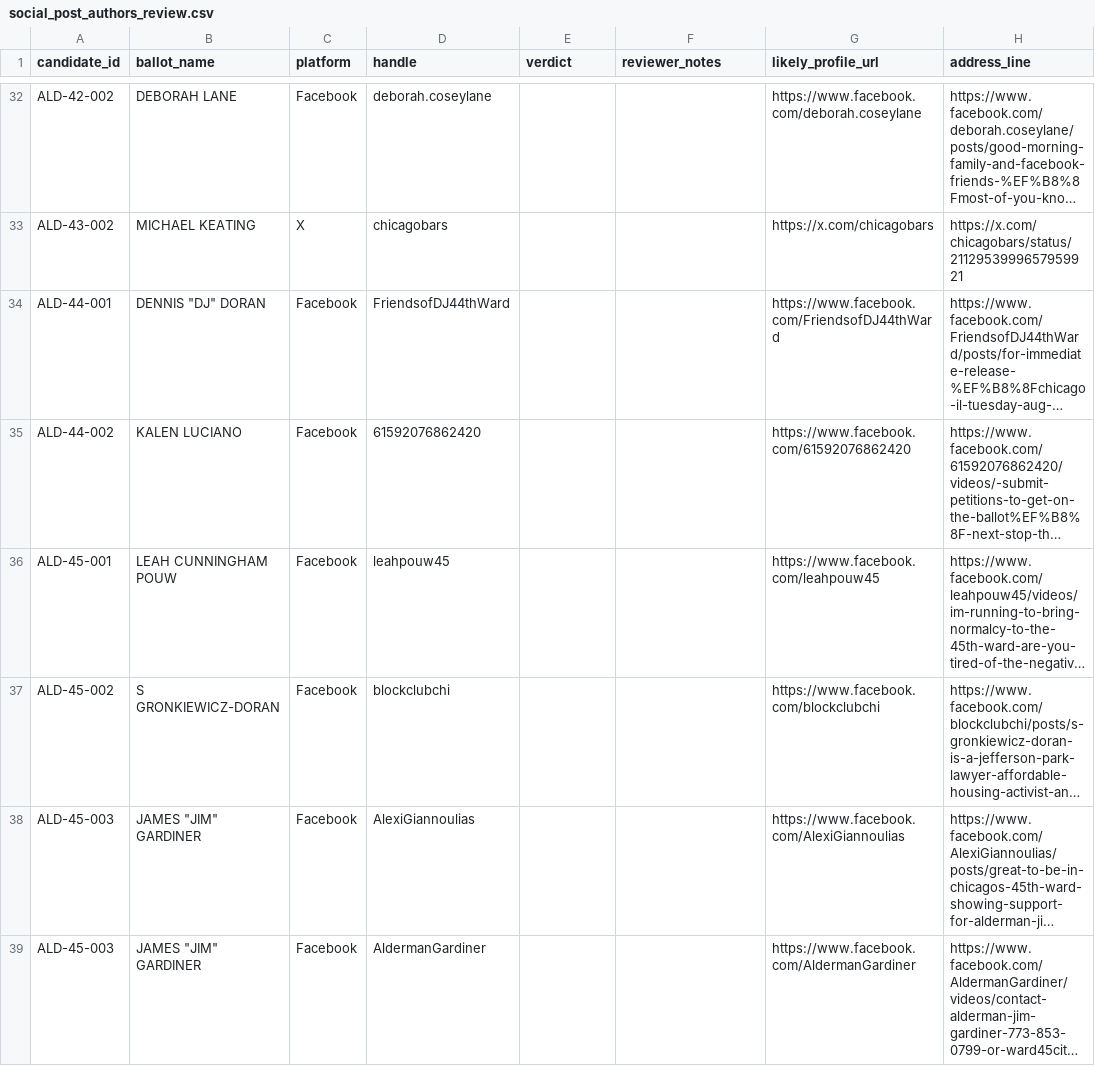
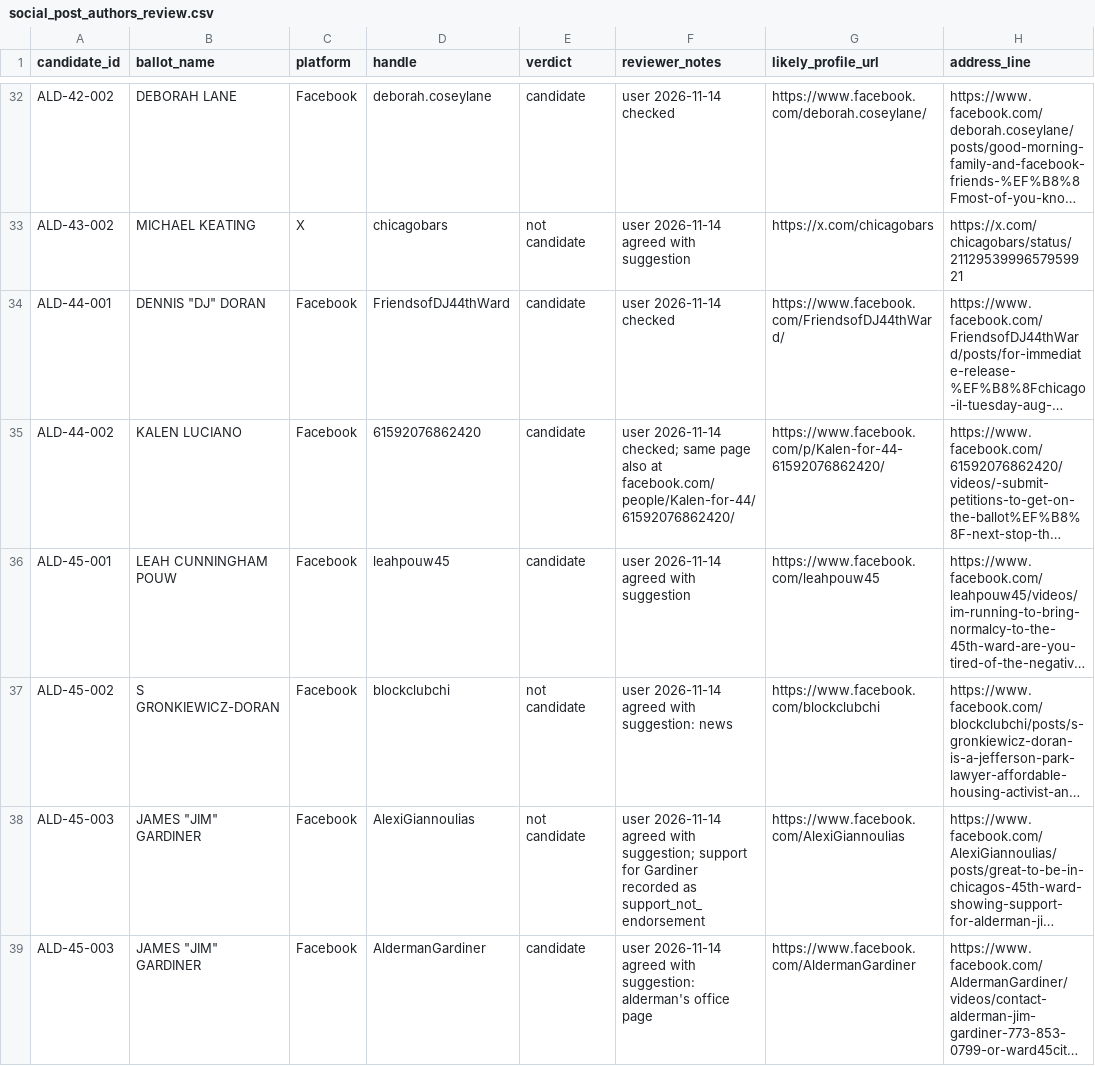
Before and after one commit to lukeleisman/election_candidate_info, a CSV file: data/endorsements/social_post_authors_review.csv, drawn as a sheet; only a part is shown, gaps mark what is left out; long unchanged cells end in …; the diff covers the shown part only; the diff names each change by its address in the sheet, - before the commit and + after, or states it on an @@ line.

```diff
--- a/data/endorsements/social_post_authors_review.csv
+++ b/data/endorsements/social_post_authors_review.csv
-E32 (verdict): (empty)
+E32 (verdict): candidate
-F32 (reviewer_notes): (empty)
+F32 (reviewer_notes): user 2026-11-14 checked
-G32 (likely_profile_url): https://www.facebook.com/deborah.coseylane
+G32 (likely_profile_url): https://www.facebook.com/deborah.coseylane/
-E33 (verdict): (empty)
+E33 (verdict): not candidate
-F33 (reviewer_notes): (empty)
+F33 (reviewer_notes): user 2026-11-14 agreed with suggestion
-E34:E36 (verdict): (empty)
+E34:E36 (verdict): candidate
-F34 (reviewer_notes): (empty)
+F34 (reviewer_notes): user 2026-11-14 checked
-G34 (likely_profile_url): https://www.facebook.com/FriendsofDJ44thWard
+G34 (likely_profile_url): https://www.facebook.com/FriendsofDJ44thWard/
-F35 (reviewer_notes): (empty)
+F35 (reviewer_notes): user 2026-11-14 checked; same page also at facebook.com/people/Kalen-for-44/61592076862420/
-G35 (likely_profile_url): https://www.facebook.com/61592076862420
+G35 (likely_profile_url): https://www.facebook.com/p/Kalen-for-44-61592076862420/
-F36 (reviewer_notes): (empty)
+F36 (reviewer_notes): user 2026-11-14 agreed with suggestion
-E37:E38 (verdict): (empty)
+E37:E38 (verdict): not candidate
-F37 (reviewer_notes): (empty)
+F37 (reviewer_notes): user 2026-11-14 agreed with suggestion: news
-F38 (reviewer_notes): (empty)
+F38 (reviewer_notes): user 2026-11-14 agreed with suggestion; support for Gardiner recorded as support_not_endorsement
-E39 (verdict): (empty)
+E39 (verdict): candidate
-F39 (reviewer_notes): (empty)
+F39 (reviewer_notes): user 2026-11-14 agreed with suggestion: alderman's office page
```
Also changed, not shown: 4 added rows and 49 edited cells elsewhere in this file, data/endorsements/campaign_sites_user_provided.csv, data/endorsements/endorsements.csv, 11 other files.
